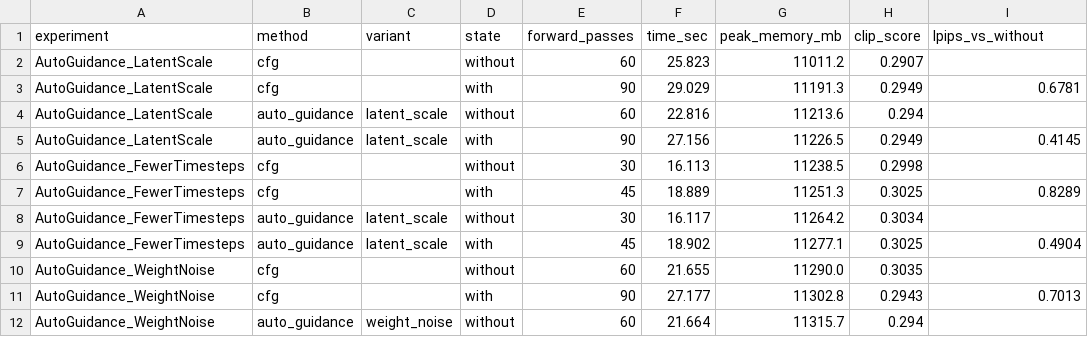
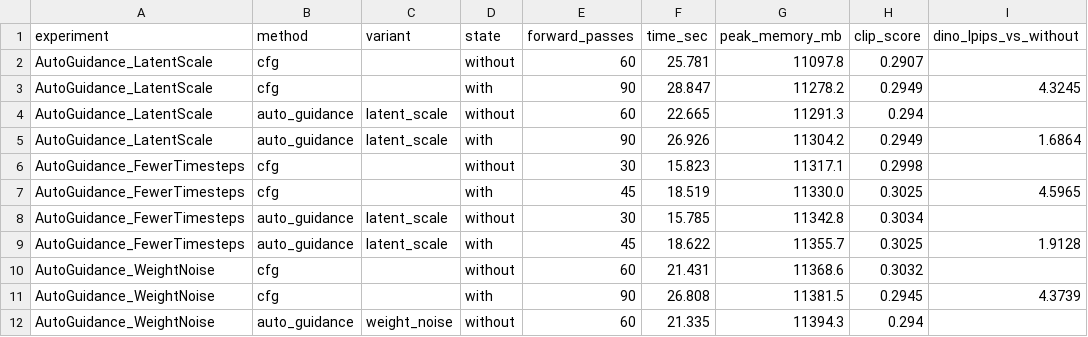
Before and after one commit to RLS-ResearchLab/Training-Free-Test-Time-methods-for-Diffusion-Flow-Models, a CSV file: results_table.csv, drawn as a sheet; only a part is shown; the diff covers the shown part only.

Commit message:
Feat: add evaluation scripts, multi-prompt pipeline, and results

```diff
--- a/results_table.csv
+++ b/results_table.csv
@@ -1,12 +1,12 @@
-experiment,method,variant,state,forward_passes,time_sec,peak_memory_mb,clip_score,lpips_vs_without
-AutoGuidance_LatentScale,cfg,,without,60,25.823,11011.2,0.2907,
-AutoGuidance_LatentScale,cfg,,with,90,29.029,11191.3,0.2949,0.6781
-AutoGuidance_LatentScale,auto_guidance,latent_scale,without,60,22.816,11213.6,0.294,
-AutoGuidance_LatentScale,auto_guidance,latent_scale,with,90,27.156,11226.5,0.2949,0.4145
-AutoGuidance_FewerTimesteps,cfg,,without,30,16.113,11238.5,0.2998,
-AutoGuidance_FewerTimesteps,cfg,,with,45,18.889,11251.3,0.3025,0.8289
-AutoGuidance_FewerTimesteps,auto_guidance,latent_scale,without,30,16.117,11264.2,0.3034,
-AutoGuidance_FewerTimesteps,auto_guidance,latent_scale,with,45,18.902,11277.1,0.3025,0.4904
-AutoGuidance_WeightNoise,cfg,,without,60,21.655,11290.0,0.3035,
-AutoGuidance_WeightNoise,cfg,,with,90,27.177,11302.8,0.2943,0.7013
-AutoGuidance_WeightNoise,auto_guidance,weight_noise,without,60,21.664,11315.7,0.294,
+experiment,method,variant,state,forward_passes,time_sec,peak_memory_mb,clip_score,dino_lpips_vs_without
+AutoGuidance_LatentScale,cfg,,without,60,25.781,11097.8,0.2907,
+AutoGuidance_LatentScale,cfg,,with,90,28.847,11278.2,0.2949,4.3245
+AutoGuidance_LatentScale,auto_guidance,latent_scale,without,60,22.665,11291.3,0.294,
+AutoGuidance_LatentScale,auto_guidance,latent_scale,with,90,26.926,11304.2,0.2949,1.6864
+AutoGuidance_FewerTimesteps,cfg,,without,30,15.823,11317.1,0.2998,
+AutoGuidance_FewerTimesteps,cfg,,with,45,18.519,11330.0,0.3025,4.5965
+AutoGuidance_FewerTimesteps,auto_guidance,latent_scale,without,30,15.785,11342.8,0.3034,
+AutoGuidance_FewerTimesteps,auto_guidance,latent_scale,with,45,18.622,11355.7,0.3025,1.9128
+AutoGuidance_WeightNoise,cfg,,without,60,21.431,11368.6,0.3032,
+AutoGuidance_WeightNoise,cfg,,with,90,26.808,11381.5,0.2945,4.3739
+AutoGuidance_WeightNoise,auto_guidance,weight_noise,without,60,21.335,11394.3,0.294,
```
Also changed, not shown: 14 edited cells elsewhere in this file, 14 other files.
